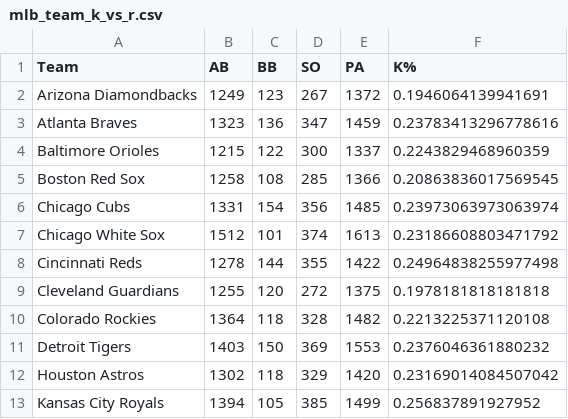
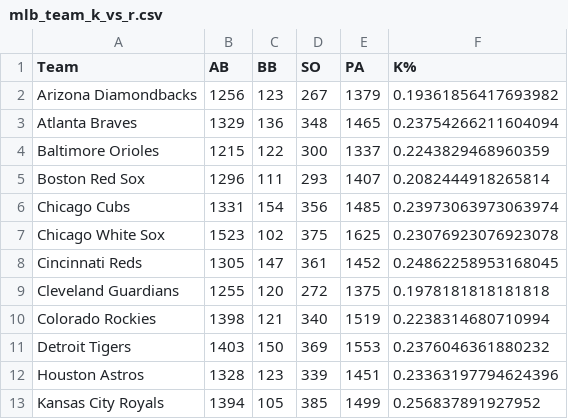
Before and after one commit to amaizehayes/sp-k-prediction-app, a CSV file: output/mlb_team_k_vs_r.csv, drawn as a sheet; only a part is shown; the diff covers the shown part only.

```diff
--- a/output/mlb_team_k_vs_r.csv
+++ b/output/mlb_team_k_vs_r.csv
@@ -1,13 +1,13 @@
 Team,AB,BB,SO,PA,K%
-Arizona Diamondbacks,1249,123,267,1372,0.1946064139941691
-Atlanta Braves,1323,136,347,1459,0.23783413296778616
+Arizona Diamondbacks,1256,123,267,1379,0.19361856417693982
+Atlanta Braves,1329,136,348,1465,0.23754266211604094
 Baltimore Orioles,1215,122,300,1337,0.2243829468960359
-Boston Red Sox,1258,108,285,1366,0.20863836017569545
+Boston Red Sox,1296,111,293,1407,0.2082444918265814
 Chicago Cubs,1331,154,356,1485,0.23973063973063974
-Chicago White Sox,1512,101,374,1613,0.23186608803471792
-Cincinnati Reds,1278,144,355,1422,0.24964838255977498
+Chicago White Sox,1523,102,375,1625,0.23076923076923078
+Cincinnati Reds,1305,147,361,1452,0.24862258953168045
 Cleveland Guardians,1255,120,272,1375,0.1978181818181818
-Colorado Rockies,1364,118,328,1482,0.2213225371120108
+Colorado Rockies,1398,121,340,1519,0.2238314680710994
 Detroit Tigers,1403,150,369,1553,0.2376046361880232
-Houston Astros,1302,118,329,1420,0.23169014084507042
+Houston Astros,1328,123,339,1451,0.23363197794624396
 Kansas City Royals,1394,105,385,1499,0.256837891927952
```
Also changed, not shown: 45 edited cells elsewhere in this file, output/probable_starter_history.csv, output/probable_starter_today.csv, 11 other files.
